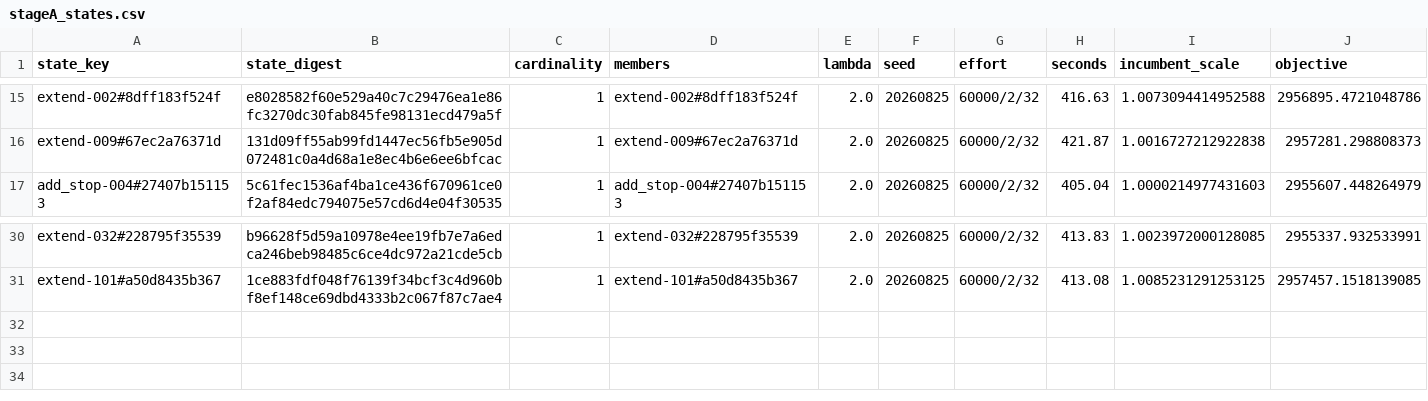
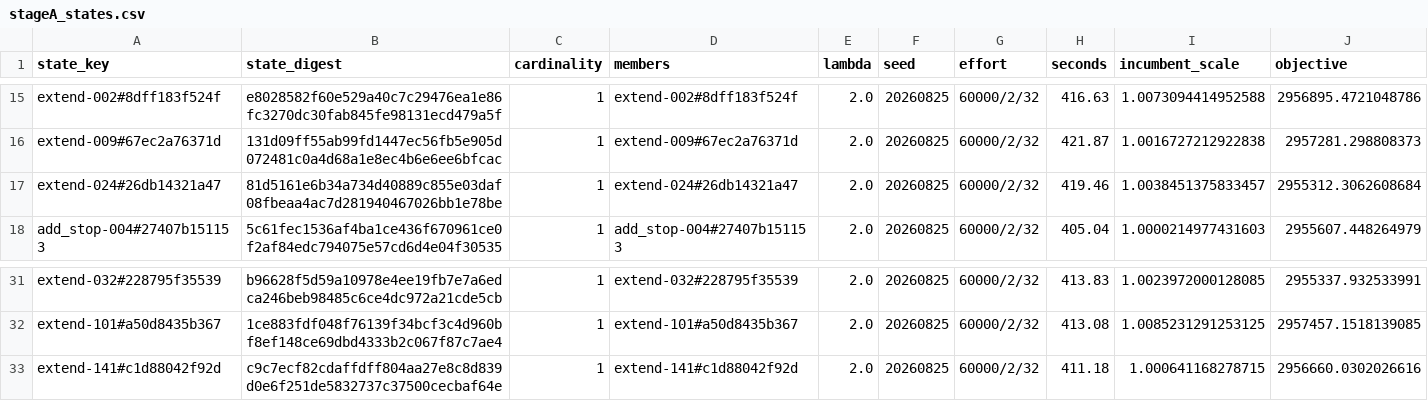
Before and after one commit to ian-gregory94/cota-route-optimization, a CSV file: outputs/exp3/stageA_states.csv, drawn as a sheet; only a part is shown, gaps mark what is left out; rows hold the shown columns only; the diff names each change by its address in the sheet, - before the commit and + after, or states it on an @@ line.

```diff
--- a/outputs/exp3/stageA_states.csv
+++ b/outputs/exp3/stageA_states.csv
+row 17: extend-024#26db14321a47 | 81d5161e6b34a734d40889c855e03daf08fbeaa4ac7d281940467026bb1e78be | 1 | extend-024#26db14321a47 | 2.0 | 20260825 | 60000/2/32 | 419.46 | 1.0038451375833457 | 2955312.3062608684
+row 33: extend-141#c1d88042f92d | c9c7ecf82cdaffdff804aa27e8c8d839d0e6f251de5832737c37500cecbaf64e | 1 | extend-141#c1d88042f92d | 2.0 | 20260825 | 60000/2/32 | 411.18 | 1.000641168278715 | 2956660.0302026616
```
Also changed, not shown: 12 other files.
